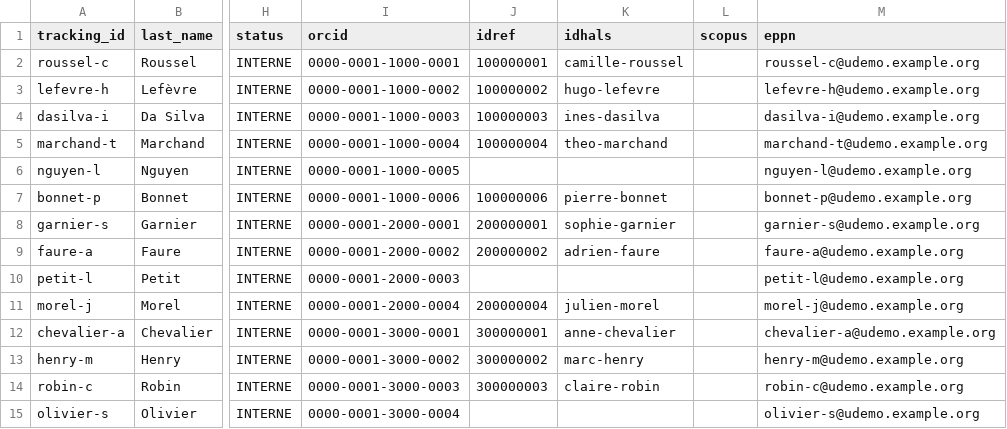
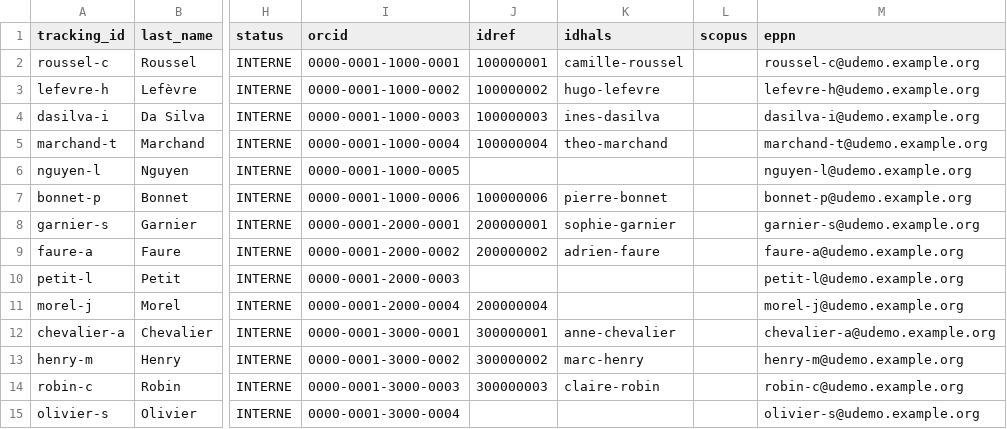
Before and after one commit to guillaumegodet/Druid, a CSV file: demo-data-researchers.csv, drawn as a sheet; only a part is shown, gaps mark what is left out; the diff names each change by its address in the sheet, - before the commit and + after, or states it on an @@ line.

```diff
--- a/demo-data-researchers.csv
+++ b/demo-data-researchers.csv
-K11 (idhals): julien-morel
+K11 (idhals): (empty)
```
Also changed, not shown: 8 other files.
